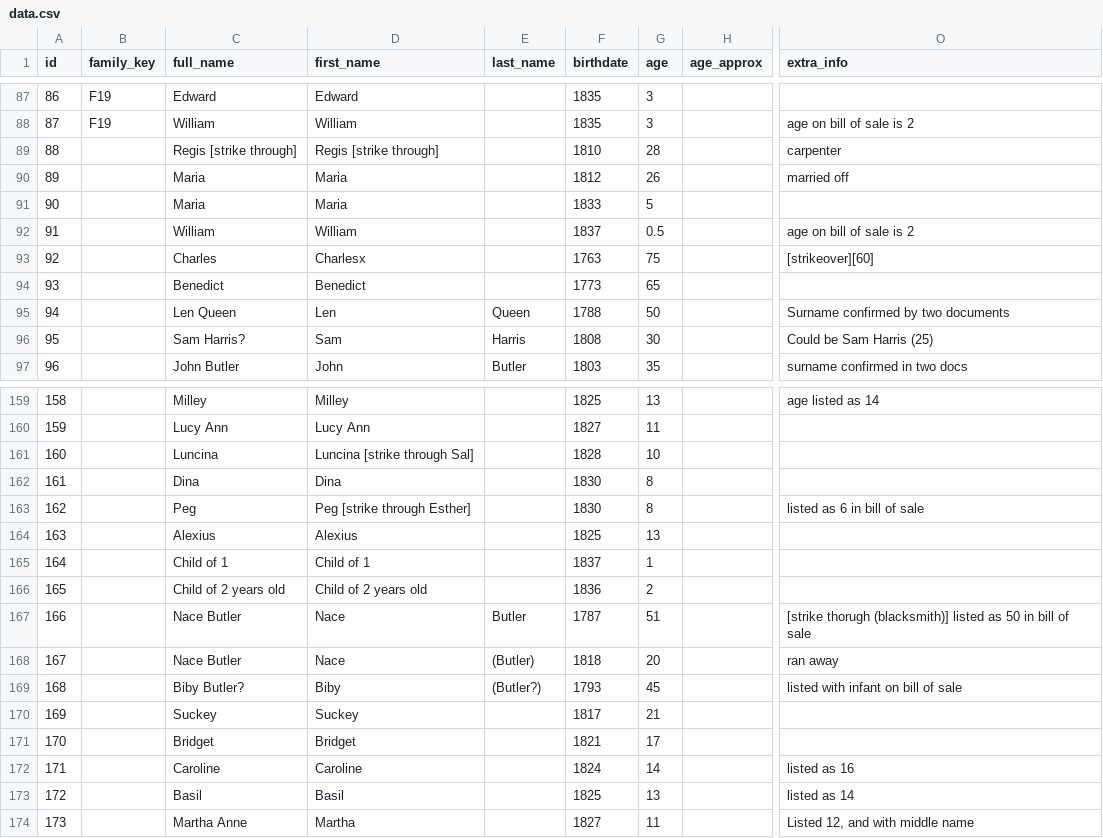
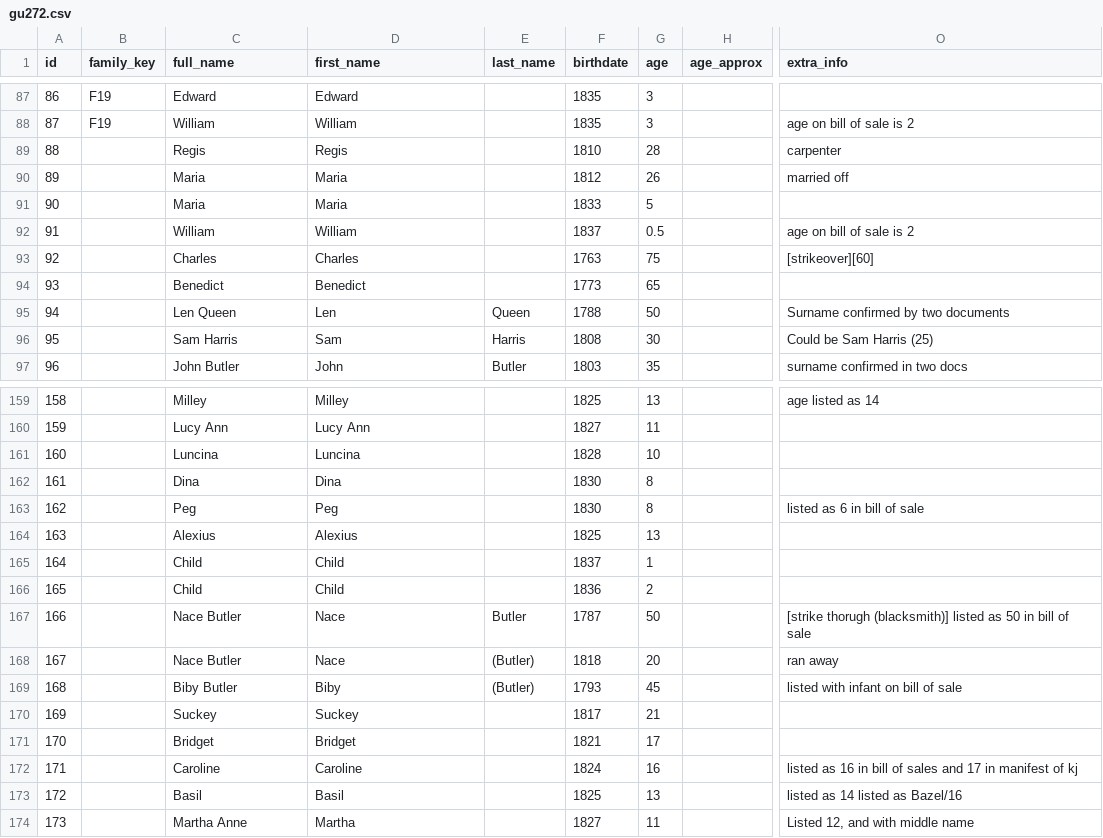
Before and after one commit to jeg263/jeg263.github.io, a CSV file: data/gu272.csv (was data/data.csv), drawn as a sheet; only a part is shown, gaps mark what is left out; the diff covers the shown part only; the diff names each change by its address in the sheet, - before the commit and + after, or states it on an @@ line.

```diff
--- a/data/data.csv
+++ b/data/gu272.csv
-C89 (full_name): Regis [strike through]
+C89 (full_name): Regis
-D89 (first_name): Regis [strike through]
+D89 (first_name): Regis
-D93 (first_name): Charlesx
+D93 (first_name): Charles
-C96 (full_name): Sam Harris?
+C96 (full_name): Sam Harris
-D161 (first_name): Luncina [strike through Sal]
+D161 (first_name): Luncina
-D163 (first_name): Peg [strike through Esther]
+D163 (first_name): Peg
-C165 (full_name): Child of 1
+C165 (full_name): Child
-D165 (first_name): Child of 1
+D165 (first_name): Child
-C166 (full_name): Child of 2 years old
+C166 (full_name): Child
-D166 (first_name): Child of 2 years old
+D166 (first_name): Child
-G167 (age): 51
+G167 (age): 50
-C169 (full_name): Biby Butler?
+C169 (full_name): Biby Butler
-E169 (last_name): (Butler?)
+E169 (last_name): (Butler)
-G172 (age): 14
+G172 (age): 16
-O172 (extra_info): listed as 16
+O172 (extra_info): listed as 16 in bill of sales and 17 in manifest of kj
-O173 (extra_info): listed as 14
+O173 (extra_info): listed as 14 listed as Bazel/16
```
Also changed, not shown: 18 edited cells elsewhere in this file, 29 other files.
